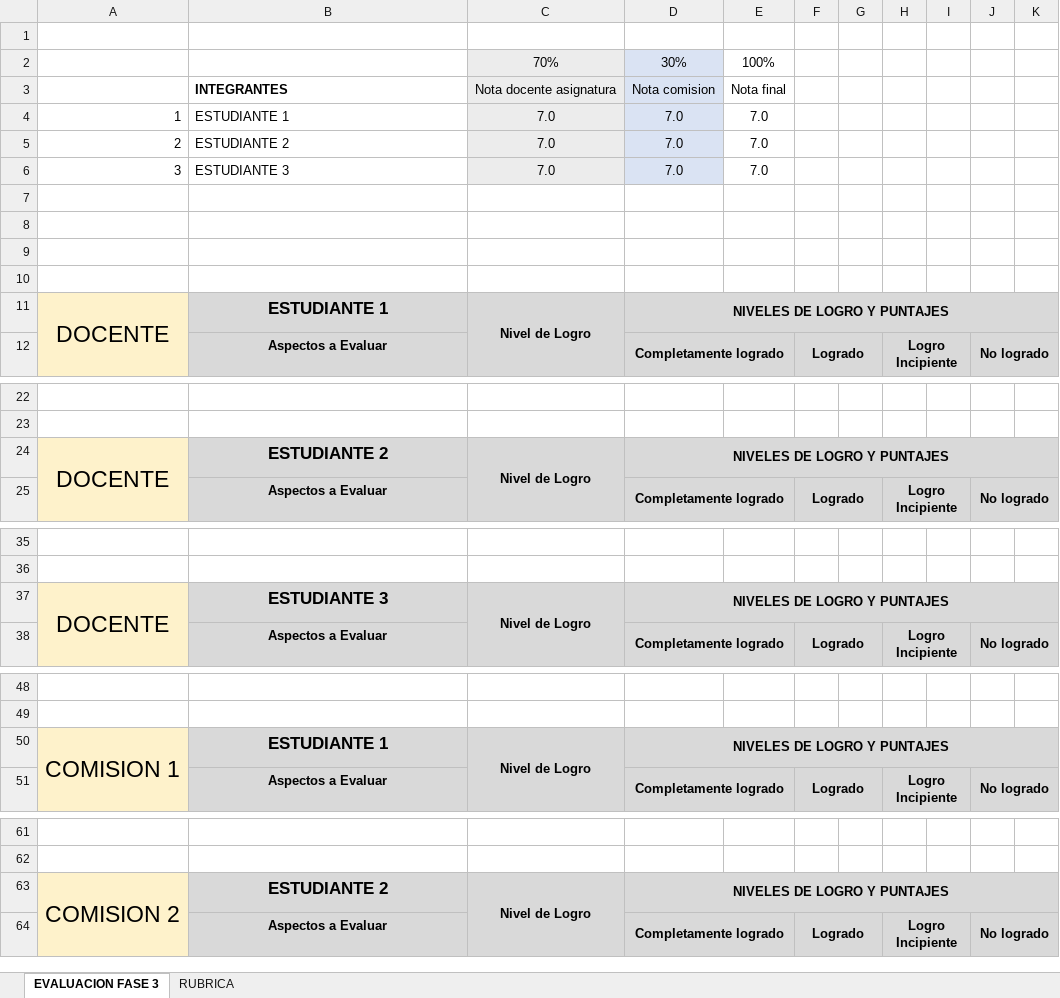
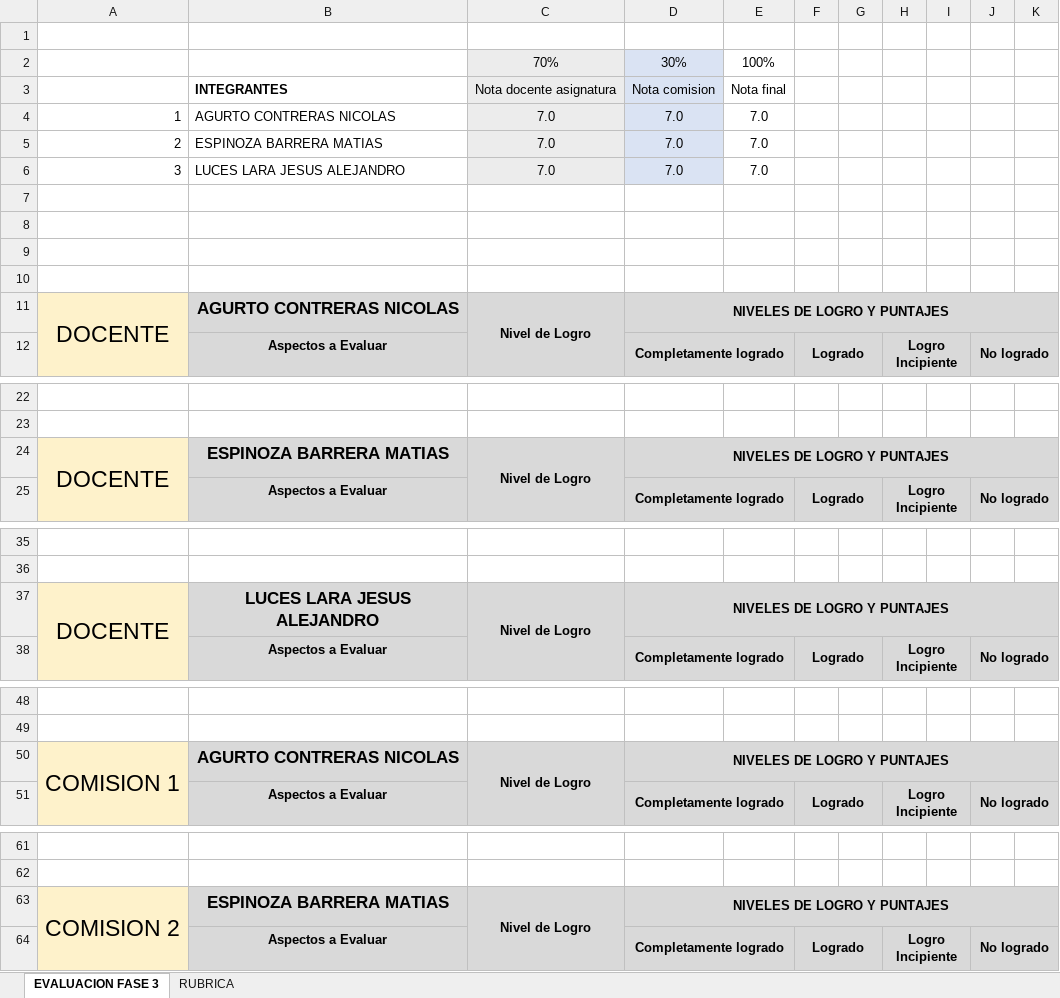
Before and after one commit to NiAgurto/Capstone-Grupo_2, an Excel workbook: Fase 3/Evidencias Grupales/PLANILLA DE EVALUACIÓN FASE 3 - PRESENTACION FINAL.xlsx, sheet EVALUACION FASE 3, drawn as a sheet; only a part is shown, gaps mark what is left out; values as stored, in another font and other column widths than the file's, no borders; conditional formats not drawn; the diff covers the shown part only; the diff names each change by its address in the sheet, - before the commit and + after, or states it on an @@ line.

Commit message:
Add files via upload

```diff
--- a/Fase 3/Evidencias Grupales/PLANILLA DE EVALUACIÓN FASE 3 - PRESENTACION FINAL.xlsx (sheet EVALUACION FASE 3)
+++ b/Fase 3/Evidencias Grupales/PLANILLA DE EVALUACIÓN FASE 3 - PRESENTACION FINAL.xlsx (sheet EVALUACION FASE 3)
-B4: ESTUDIANTE 1
+B4: AGURTO CONTRERAS NICOLAS
-B5: ESTUDIANTE 2
+B5: ESPINOZA BARRERA MATIAS
-B6: ESTUDIANTE 3
+B6: LUCES LARA JESUS ALEJANDRO
-B11: ESTUDIANTE 1
+B11: AGURTO CONTRERAS NICOLAS
-B24: ESTUDIANTE 2
+B24: ESPINOZA BARRERA MATIAS
-B37: ESTUDIANTE 3
+B37: LUCES LARA JESUS ALEJANDRO
-B50: ESTUDIANTE 1
+B50: AGURTO CONTRERAS NICOLAS
-B63: ESTUDIANTE 2
+B63: ESPINOZA BARRERA MATIAS
```
Also changed, not shown: 1 edited cell elsewhere in this sheet.
